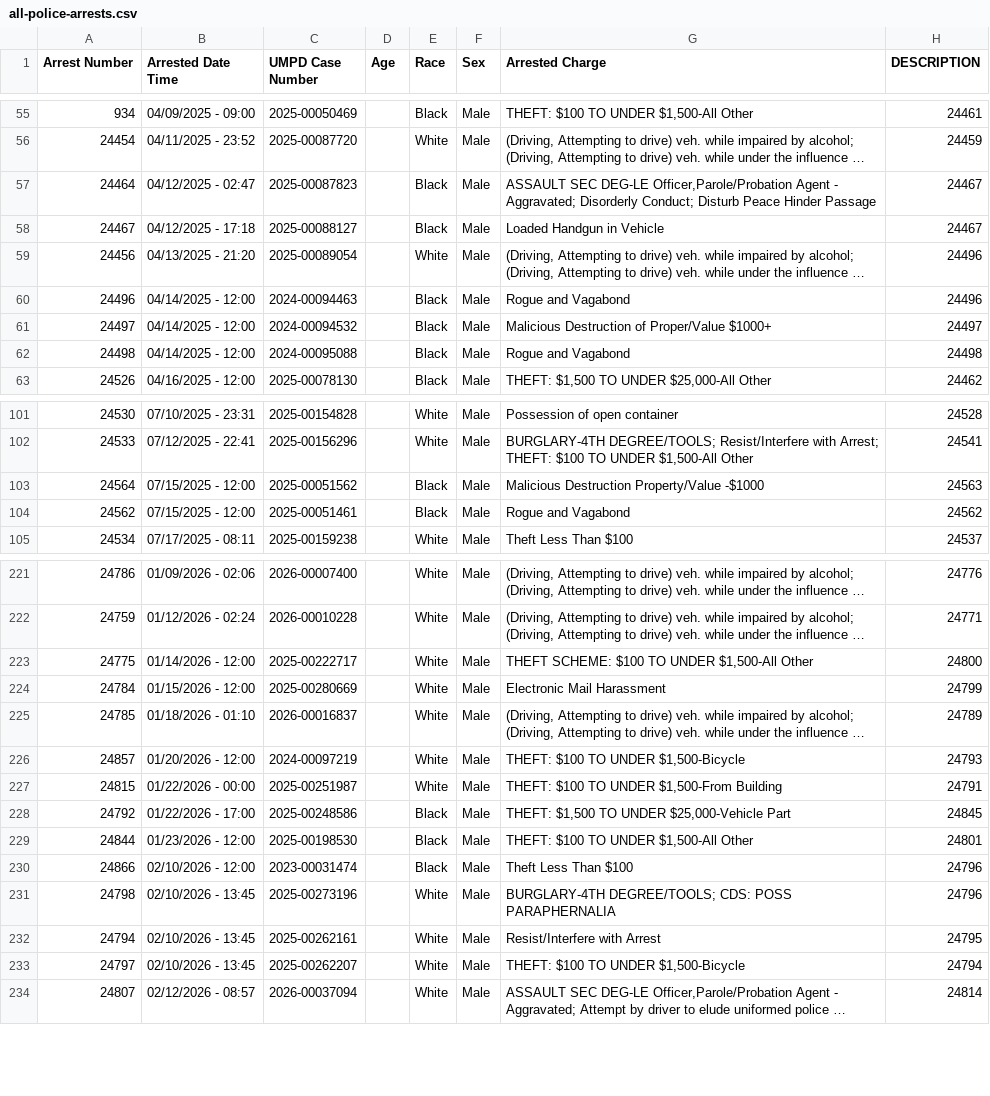
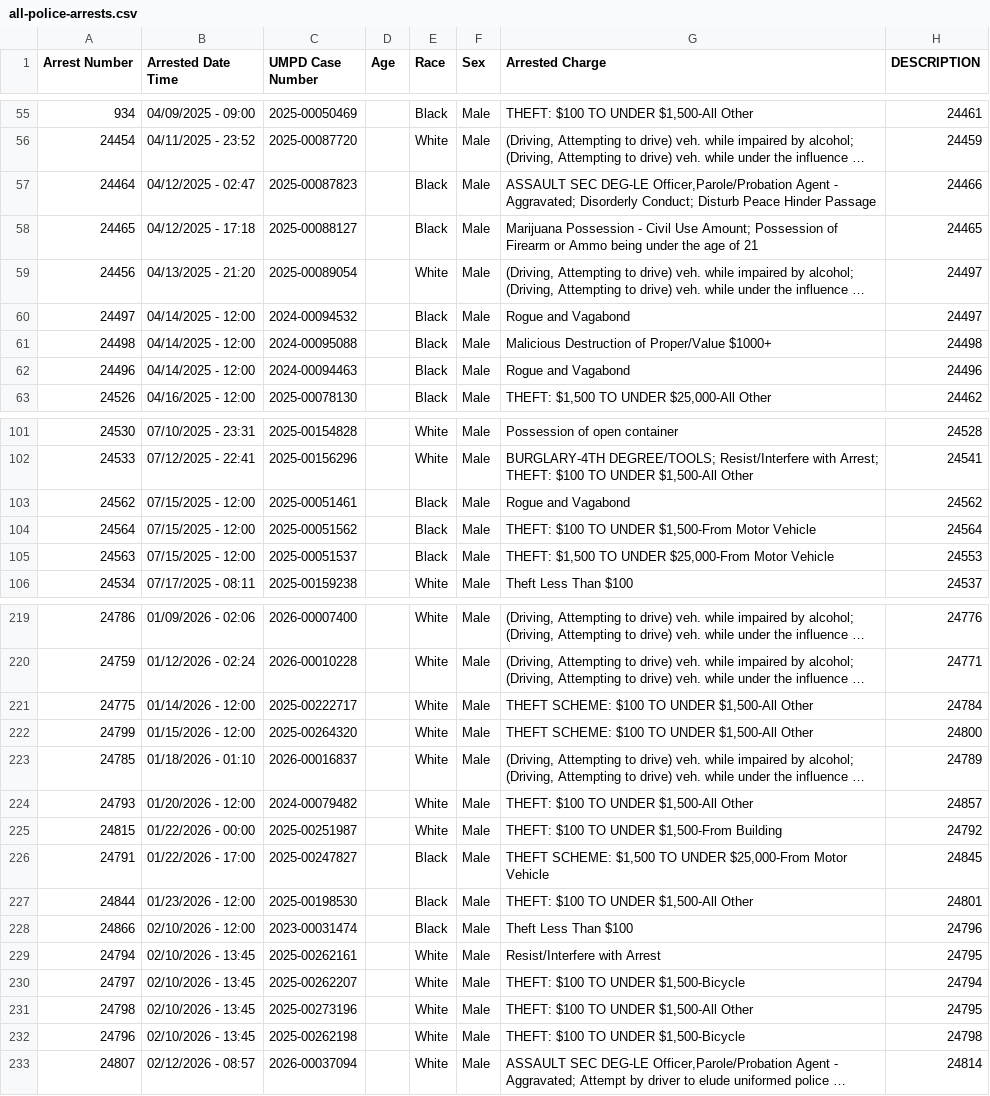
Before and after one commit to dwillis/umpd-logs, a CSV file: data/all-police-arrests.csv, drawn as a sheet; only a part is shown, gaps mark what is left out; long unchanged cells end in …; removed rows and columns are numbered as before the commit, all else as after; the diff covers the shown part only; the diff names each change by its address in the sheet, - before the commit and + after, or states it on an @@ line.

```diff
--- a/data/all-police-arrests.csv
+++ b/data/all-police-arrests.csv
-H57 (DESCRIPTION): 24467
+H57 (DESCRIPTION): 24466
-A58 (Arrest Number): 24467
+A58 (Arrest Number): 24465
-G58 (Arrested Charge): Loaded Handgun in Vehicle
+G58 (Arrested Charge): Marijuana Possession - Civil Use Amount; Possession of Firearm or Ammo being under the age of 21
-H58 (DESCRIPTION): 24467
+H58 (DESCRIPTION): 24465
-H59 (DESCRIPTION): 24496
+H59 (DESCRIPTION): 24497
+row 60: 24497 | 04/14/2025 - 12:00 | 2024-00094532 |  | Black | Male | Rogue and Vagabond | 24497
+row 61: 24498 | 04/14/2025 - 12:00 | 2024-00095088 |  | Black | Male | Malicious Destruction of Proper/Value $1000+ | 24498
-row 61: 24497 | 04/14/2025 - 12:00 | 2024-00094532 |  | Black | Male | Malicious Destruction of Proper/Value $1000+ | 24497
-row 62: 24498 | 04/14/2025 - 12:00 | 2024-00095088 |  | Black | Male | Rogue and Vagabond | 24498
-row 103: 24564 | 07/15/2025 - 12:00 | 2025-00051562 |  | Black | Male | Malicious Destruction Property/Value -$1000 | 24563
+row 104: 24564 | 07/15/2025 - 12:00 | 2025-00051562 |  | Black | Male | THEFT: $100 TO UNDER $1,500-From Motor Vehicle | 24564
+row 105: 24563 | 07/15/2025 - 12:00 | 2025-00051537 |  | Black | Male | THEFT: $1,500 TO UNDER $25,000-From Motor Vehicle | 24553
-H221 (DESCRIPTION): 24800
+H221 (DESCRIPTION): 24784
@@ row 224 moved to row 426: 24784 @@
@@ row 438 moved to row 222: 24799 @@
@@ row 226 moved to row 427: 24857 @@
@@ row 439 moved to row 224: 24793 @@
-H225 (DESCRIPTION): 24791
+H225 (DESCRIPTION): 24792
@@ row 228 moved to row 428: 24792 @@
@@ row 440 moved to row 226: 24791 @@
-row 231: 24798 | 02/10/2026 - 13:45 | 2025-00273196 |  | White | Male | BURGLARY-4TH DEGREE/TOOLS; CDS: POSS PARAPHERNALIA | 24796
+row 231: 24798 | 02/10/2026 - 13:45 | 2025-00273196 |  | White | Male | THEFT: $100 TO UNDER $1,500-All Other | 24795
@@ row 441 moved to row 232: 24796 @@
```
Also changed, not shown: 3 added rows, 4 removed rows, 17 moved rows and 18 edited cells elsewhere in this file, data/new_cases.csv, data/updated-activities.csv, 1 other file.
